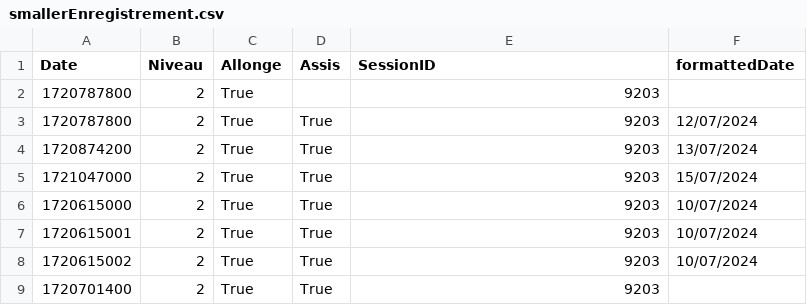
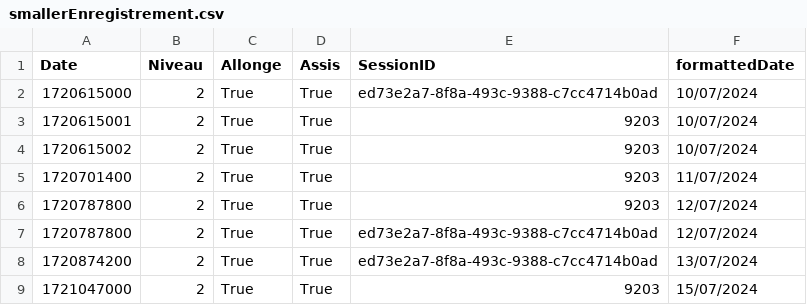
Before and after one commit to MNK-FTHR/methodo-test, a CSV file: smallerEnregistrement.csv, drawn as a sheet.

```diff
--- a/smallerEnregistrement.csv
+++ b/smallerEnregistrement.csv
@@ -1,9 +1,9 @@
 "Date","Niveau","Allonge","Assis","SessionID","formattedDate"
-"1720787800","2","True",,"9203",
-"1720787800","2","True","True","9203","12/07/2024"
-"1720874200","2","True","True","9203","13/07/2024"
-"1721047000","2","True","True","9203","15/07/2024"
-"1720615000","2","True","True","9203","10/07/2024"
+"1720615000","2","True","True","ed73e2a7-8f8a-493c-9388-c7cc4714b0ad","10/07/2024"
 "1720615001","2","True","True","9203","10/07/2024"
 "1720615002","2","True","True","9203","10/07/2024"
-"1720701400","2","True","True","9203",
+"1720701400","2","True","True","9203","11/07/2024"
+"1720787800","2","True","True","9203","12/07/2024"
+"1720787800","2","True","True","ed73e2a7-8f8a-493c-9388-c7cc4714b0ad","12/07/2024"
+"1720874200","2","True","True","ed73e2a7-8f8a-493c-9388-c7cc4714b0ad","13/07/2024"
+"1721047000","2","True","True","9203","15/07/2024"
```
Also changed, not shown: 11 other files.
